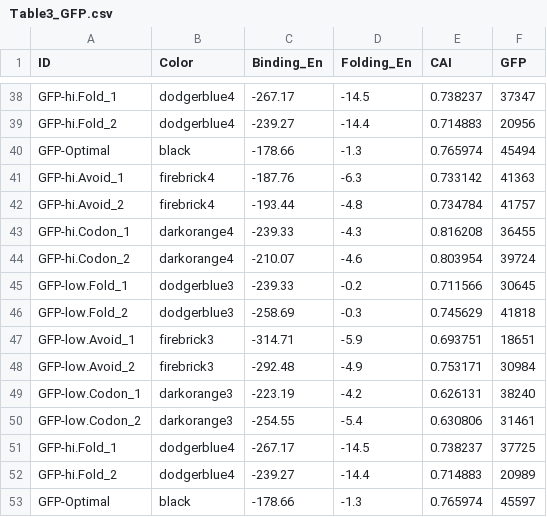
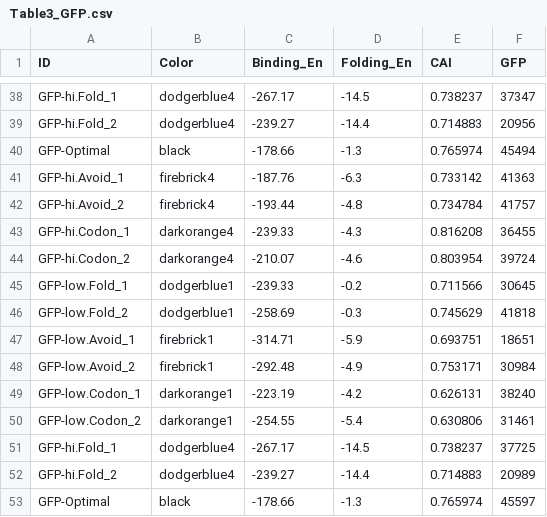
Before and after one commit to Gardner-BinfLab/Avoidance, a CSV file: data/Table3_GFP.csv, drawn as a sheet; only a part is shown, gaps mark what is left out; the diff covers the shown part only.

```diff
--- a/data/Table3_GFP.csv
+++ b/data/Table3_GFP.csv
@@ -44,8 +44,8 @@
 "GFP-hi.Codon_2"	"darkorange4"	-210.07	-4.6	0.803954	39724
-"GFP-low.Fold_1"	"dodgerblue3"	-239.33	-0.2	0.711566	30645
-"GFP-low.Fold_2"	"dodgerblue3"	-258.69	-0.3	0.745629	41818
-"GFP-low.Avoid_1"	"firebrick3"	-314.71	-5.9	0.693751	18651
-"GFP-low.Avoid_2"	"firebrick3"	-292.48	-4.9	0.753171	30984
-"GFP-low.Codon_1"	"darkorange3"	-223.19	-4.2	0.626131	38240
-"GFP-low.Codon_2"	"darkorange3"	-254.55	-5.4	0.630806	31461
+"GFP-low.Fold_1"	"dodgerblue1"	-239.33	-0.2	0.711566	30645
+"GFP-low.Fold_2"	"dodgerblue1"	-258.69	-0.3	0.745629	41818
+"GFP-low.Avoid_1"	"firebrick1"	-314.71	-5.9	0.693751	18651
+"GFP-low.Avoid_2"	"firebrick1"	-292.48	-4.9	0.753171	30984
+"GFP-low.Codon_1"	"darkorange1"	-223.19	-4.2	0.626131	38240
+"GFP-low.Codon_2"	"darkorange1"	-254.55	-5.4	0.630806	31461
 "GFP-hi.Fold_1"	"dodgerblue4"	-267.17	-14.5	0.738237	37725
```
Also changed, not shown: 18 edited cells elsewhere in this file.
